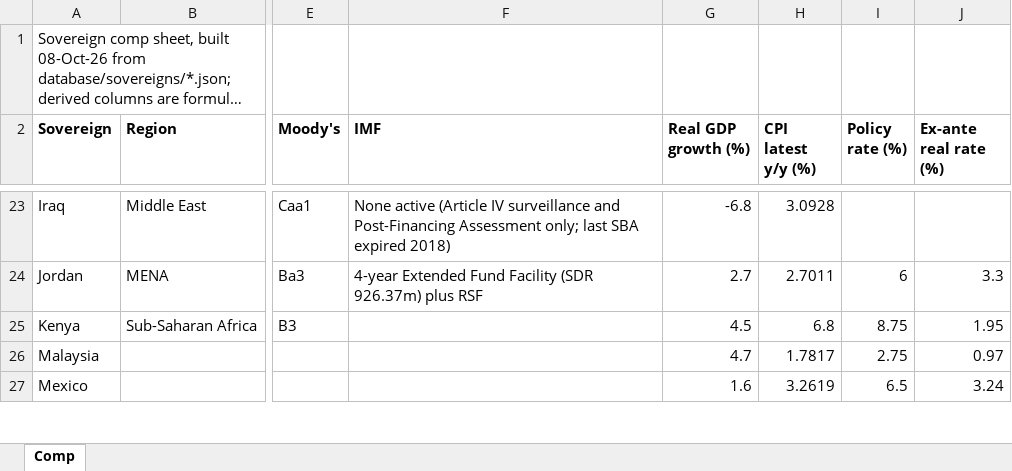
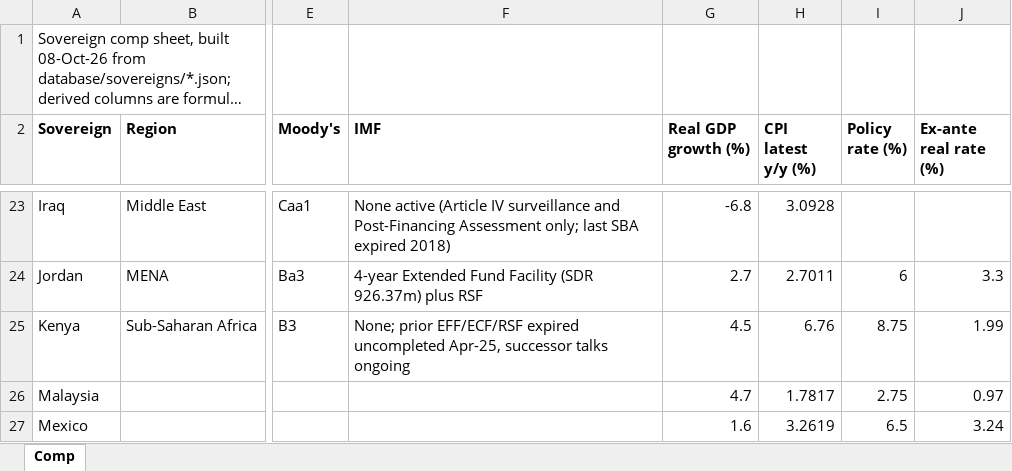
Before and after one commit to rkarim25/cembicredit, an Excel workbook: models/sovereigns/Sovereign_Comp_Sheet.xlsx, sheet Comp, drawn as a sheet; only a part is shown, gaps mark what is left out; long unchanged cells end in …; values as stored, in another font and other column widths than the file's, no borders; the diff names each change by its address in the sheet, - before the commit and + after, or states it on an @@ line.

```diff
--- a/models/sovereigns/Sovereign_Comp_Sheet.xlsx (sheet Comp)
+++ b/models/sovereigns/Sovereign_Comp_Sheet.xlsx (sheet Comp)
-F25 (IMF): (empty)
+F25 (IMF): None; prior EFF/ECF/RSF expired uncompleted Apr-25, successor talks ongoing
-H25 (CPI latest y/y (%)): 6.8
+H25 (CPI latest y/y (%)): 6.76
-J25 (Ex-ante real rate (%)): 1.95
+J25 (Ex-ante real rate (%)): 1.99
```
Also changed, not shown: models/sovereigns/Kenya_Sovereign_Model.xlsx, 27 other files.
